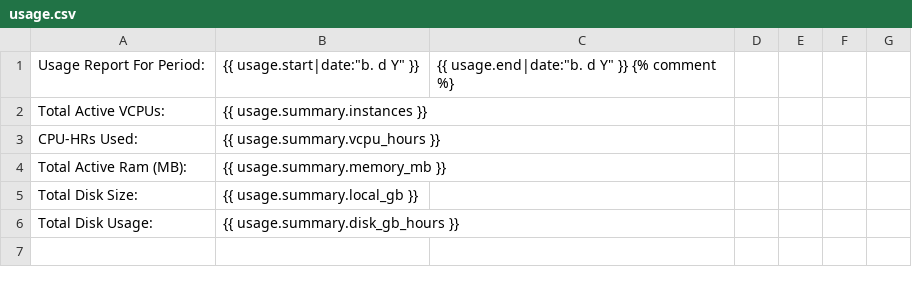
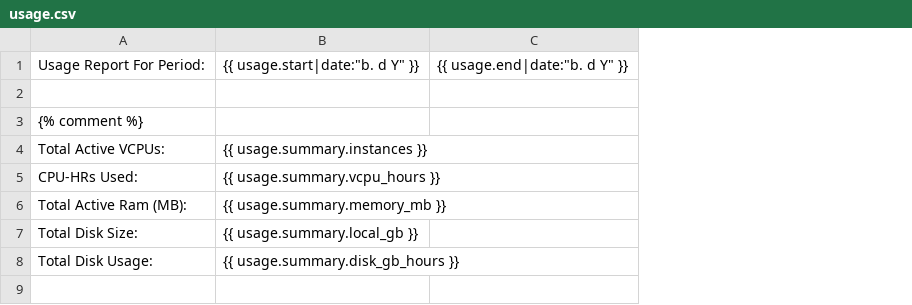
Before and after one commit to Li-Ko/tukey_portal, a CSV file: horizon/dashboards/nova/overview/templates/overview/usage.csv, drawn as a sheet; only a part is shown; removed rows and columns are numbered as before the commit, all else as after; the diff covers the shown part only; the diff names each change by its address in the sheet, - before the commit and + after, or states it on an @@ line.

Commit message:
Separated out usage cloud details, Shib login once
Shibboleth only hits the auth proxy at the first login
Usage details are set in local_settings/local_settings.py

```diff
--- a/horizon/dashboards/nova/overview/templates/overview/usage.csv
+++ b/horizon/dashboards/nova/overview/templates/overview/usage.csv
-column C, row 1: {{ usage.end|date:"b. d Y" }} {% comment %}
-column D, empty
-column E, empty
-column F, empty
-column G, empty
+column C, row 1: {{ usage.end|date:"b. d Y" }}
+row 2: (empty)
+row 3: {% comment %}
```
Also changed, not shown: 25 removed rows and 4 edited cells elsewhere in this file, 17 other files.
